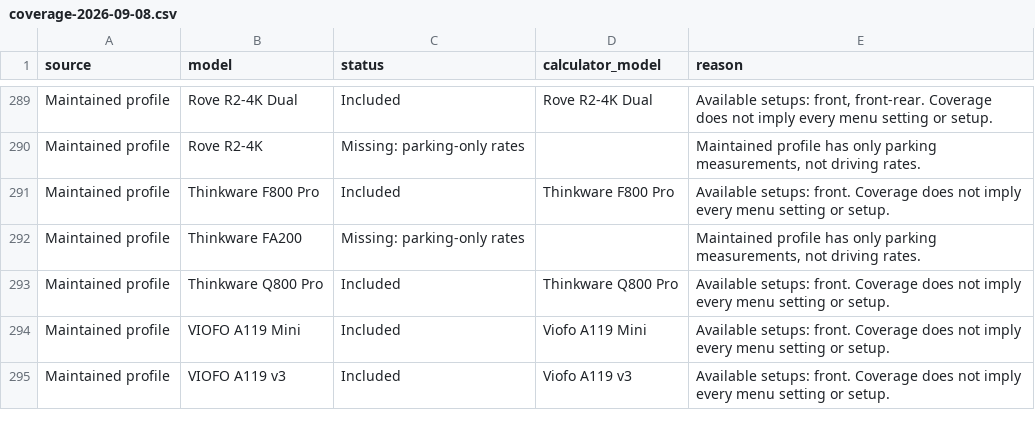
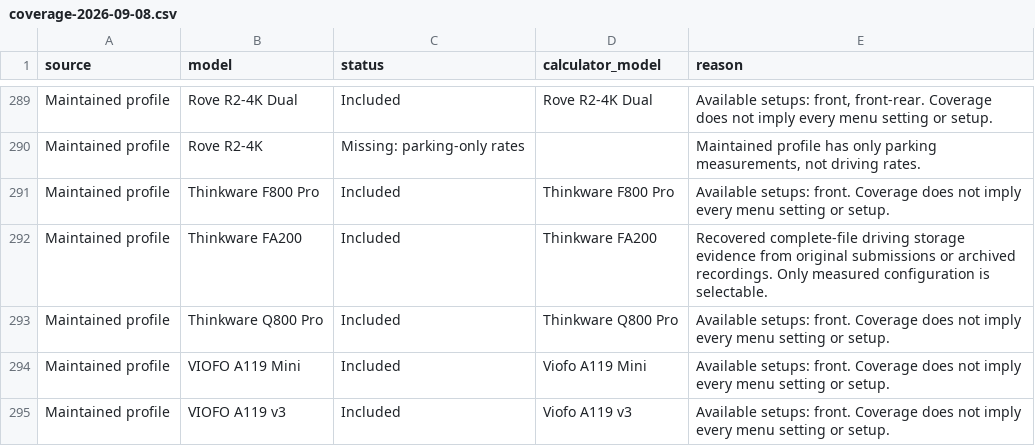
Before and after one commit to vortexopenclaw/dashcam-offloader, a CSV file: web/recording-time/coverage-2026-09-08.csv, drawn as a sheet; only a part is shown, gaps mark what is left out; the diff covers the shown part only.

Commit message:
Recover complete-file scan rates and add four missing cameras

```diff
--- a/web/recording-time/coverage-2026-09-08.csv
+++ b/web/recording-time/coverage-2026-09-08.csv
@@ -291,3 +291,3 @@ Maintained profile,Rove R2-4K,Missing: parking-only rates,,"Maintained profile h
 Maintained profile,Thinkware F800 Pro,Included,Thinkware F800 Pro,Available setups: front. Coverage does not imply every menu setting or setup.
-Maintained profile,Thinkware FA200,Missing: parking-only rates,,"Maintained profile has only parking measurements, not driving rates."
+Maintained profile,Thinkware FA200,Included,Thinkware FA200,Recovered complete-file driving storage evidence from original submissions or archived recordings. Only measured configuration is selectable.
 Maintained profile,Thinkware Q800 Pro,Included,Thinkware Q800 Pro,Available setups: front. Coverage does not imply every menu setting or setup.
```
Also changed, not shown: 18 edited cells elsewhere in this file, 6 other files.
